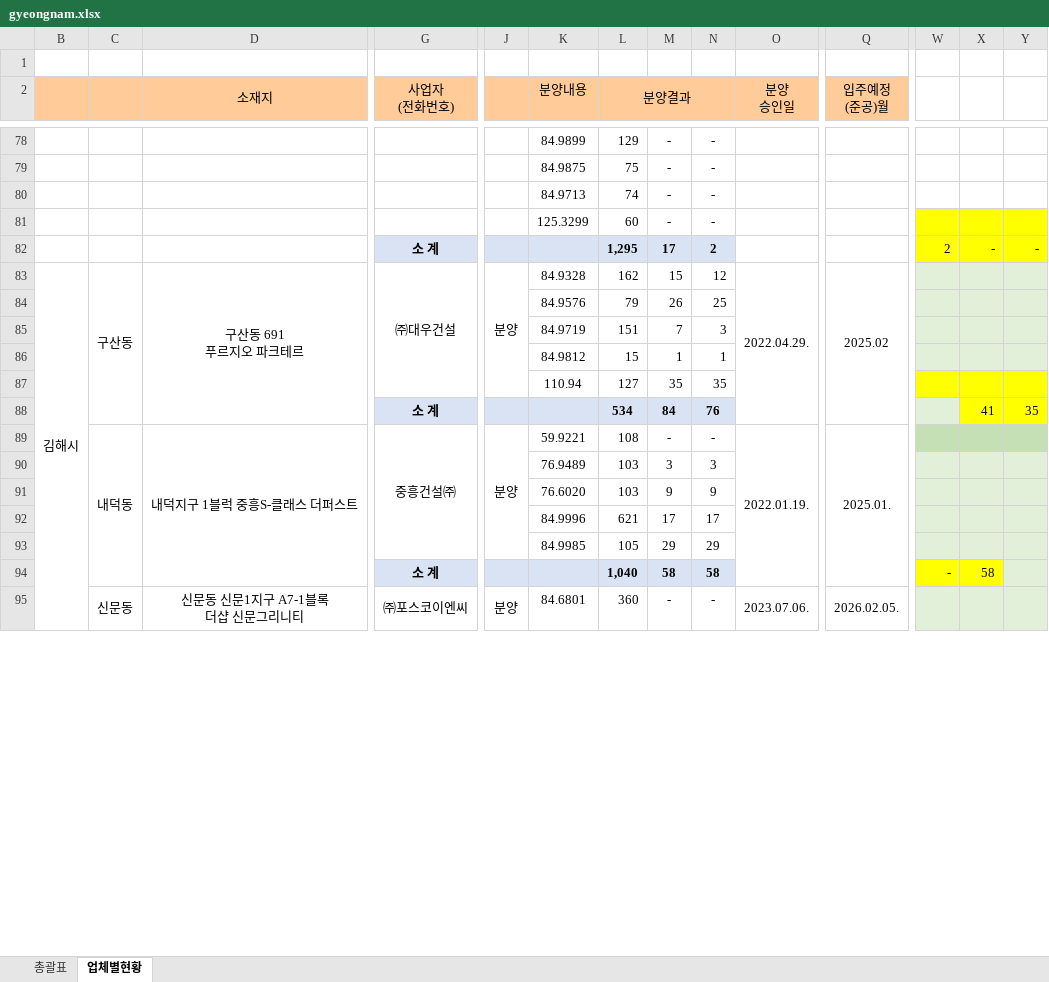
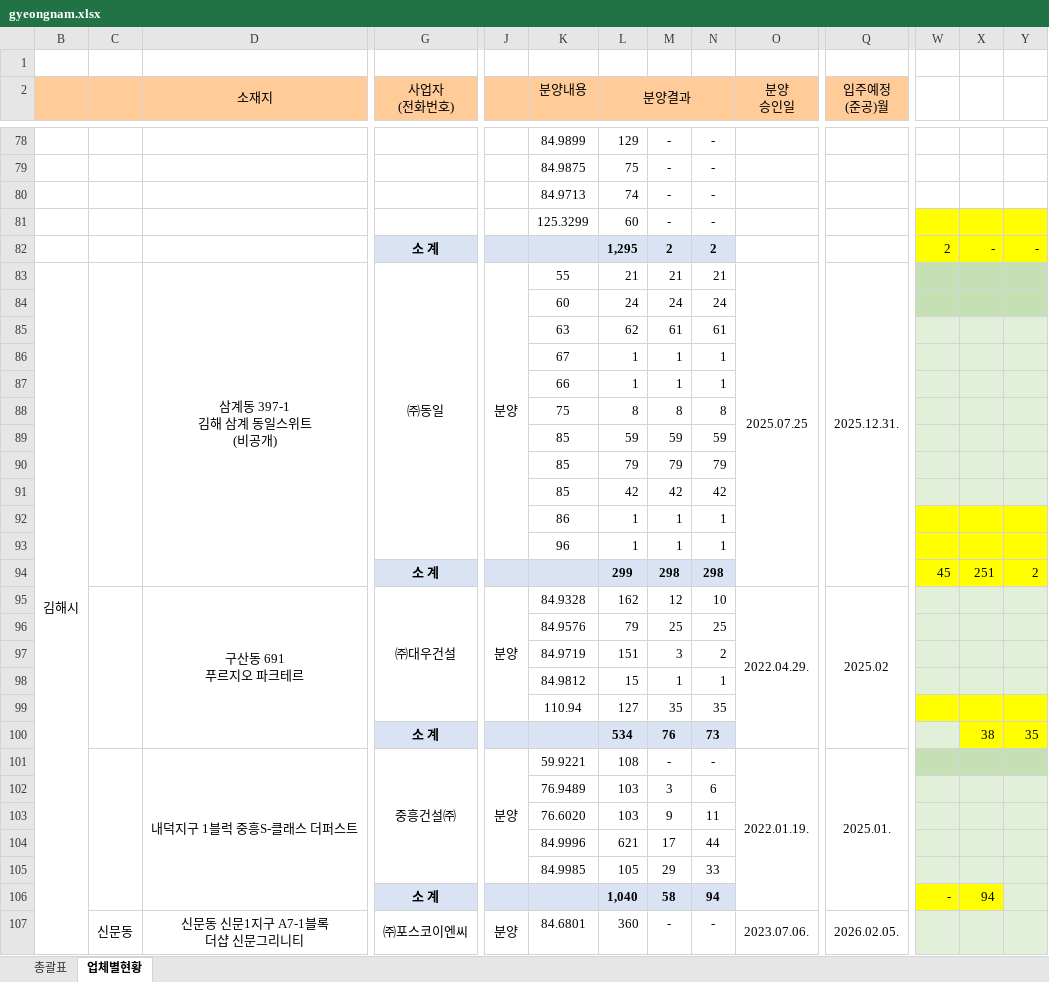
Before and after one commit to kr-ratings/apt-watch, an Excel workbook: site/data/units/gyeongnam.xlsx, sheet 업체별현황, drawn as a sheet; only a part is shown, gaps mark what is left out; values as stored, in another font and other column widths than the file's, no borders; removed rows and columns are numbered as before the commit, all else as after; rows hold the shown columns only; ↵ is a line break in a cell; the diff covers the shown part only; the diff names each change by its address in the sheet, - before the commit and + after, or states it on an @@ line.

Commit message:
data: 2026-11-18 12:49 KST 갱신

```diff
--- a/site/data/units/gyeongnam.xlsx (sheet 업체별현황)
+++ b/site/data/units/gyeongnam.xlsx (sheet 업체별현황)
-M82: 17
+M82: 2
+row 83: 김해시 |  | 삼계동 397-1 ↵ 김해 삼계 동일스위트 ↵ (비공개) | ㈜동일 | 분양 | 55 | 21 | 21 | 21 | 2025.07.25 | 2025.12.31.
+row 84:  |  |  |  |  | 60 | 24 | 24 | 24
+row 85:  |  |  |  |  | 63 | 62 | 61 | 61
+row 86:  |  |  |  |  | 67 | 1 | 1 | 1
+row 87:  |  |  |  |  | 66 | 1 | 1 | 1
+row 88:  |  |  |  |  | 75 | 8 | 8 | 8
+row 89:  |  |  |  |  | 85 | 59 | 59 | 59
+row 90:  |  |  |  |  | 85 | 79 | 79 | 79
+row 91:  |  |  |  |  | 85 | 42 | 42 | 42
+row 92:  |  |  |  |  | 86 | 1 | 1 | 1
+row 93:  |  |  |  |  | 96 | 1 | 1 | 1
+row 94:  |  |  | 소 계 |  |  | 299 | 298 | 298 |  |  | 45 | 251 | 2
-B95: 김해시
+B95: (empty)
-B83:B107 merged
-C95: 구산동
+C95: (empty)
-M95: 15
+M95: 12
-N95: 12
+N95: 10
-M96: 26
+M96: 25
-M97: 7
+M97: 3
-N97: 3
+N97: 2
-M100: 84
+M100: 76
-N100: 76
+N100: 73
-X100: 41
+X100: 38
-C101: 내덕동
+C101: (empty)
-N102: 3
+N102: 6
-N103: 9
+N103: 11
-N104: 17
+N104: 44
-N105: 29
+N105: 33
-N106: 58
+N106: 94
-X106: 58
+X106: 94
```
Also changed, not shown: 2 added rows, 2 removed rows, 52 edited cells and cell formats elsewhere in this sheet, sheet 총괄표, formulas that keep their value, hidden cells, 32 other files.
